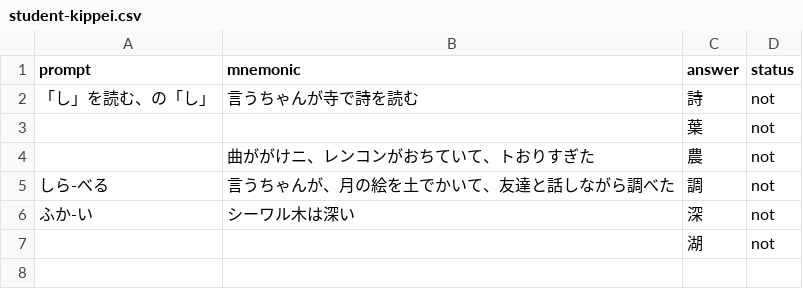
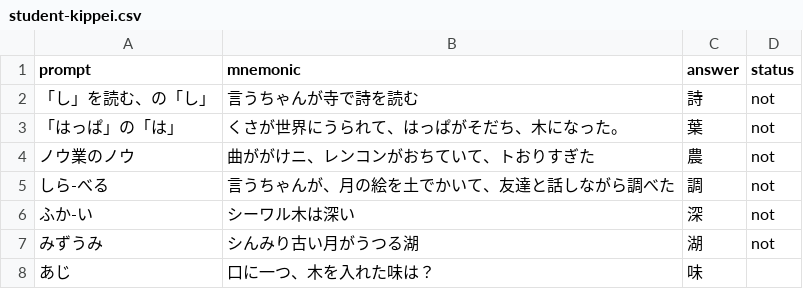
Before and after one commit to yomikaki-rgb/-, a CSV file: students_kanjigoro/student-kippei.csv, drawn as a sheet.

Commit message:
Update student-kippei.csv

```diff
--- a/students_kanjigoro/student-kippei.csv
+++ b/students_kanjigoro/student-kippei.csv
@@ -2,6 +2,7 @@
 「し」を読む、の「し」,言うちゃんが寺で詩を読む,詩,not
-,,葉,not
-,曲ががけニ、レンコンがおちていて、トおりすぎた,農,not
+「はっぱ」の「は」,くさが世界にうられて、はっぱがそだち、木になった。,葉,not
+ノウ業のノウ,曲ががけニ、レンコンがおちていて、トおりすぎた,農,not
 しら‐べる,言うちゃんが、月の絵を土でかいて、友達と話しながら調べた,調,not
 ふか‐い,シーワル木は深い,深,not
-,,湖,not
+みずうみ,シんみり古い月がうつる湖,湖,not
+あじ,口に一つ、木を入れた味は？,味,
```
